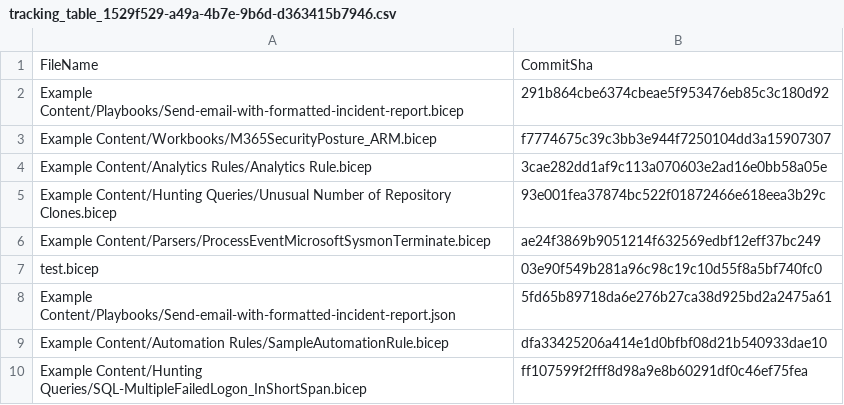
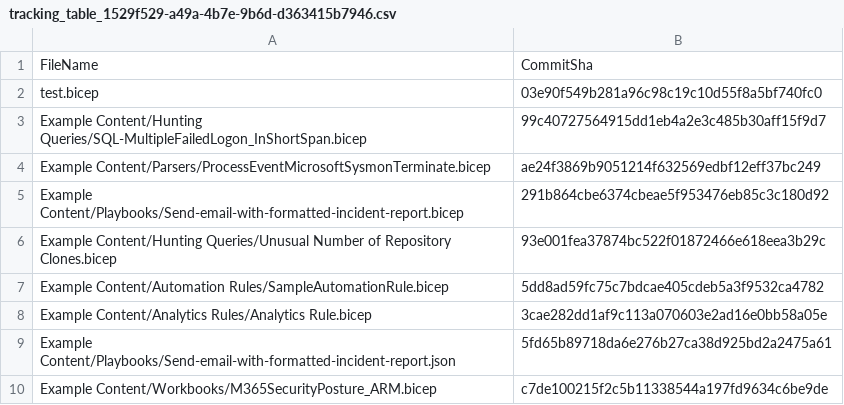
Before and after one commit to michaelatmsft/cac-bicep-test, a CSV file: .sentinel/tracking_table_1529f529-a49a-4b7e-9b6d-d363415b7946.csv, drawn as a sheet.

Commit message:
Modified tracking table

```diff
--- a/.sentinel/tracking_table_1529f529-a49a-4b7e-9b6d-d363415b7946.csv
+++ b/.sentinel/tracking_table_1529f529-a49a-4b7e-9b6d-d363415b7946.csv
@@ -1,10 +1,10 @@
 FileName, CommitSha
+test.bicep,03e90f549b281a96c98c19c10d55f8a5bf740fc0
+Example Content/Hunting Queries/SQL-MultipleFailedLogon_InShortSpan.bicep,99c40727564915dd1eb4a2e3c485b30aff15f9d7
+Example Content/Parsers/ProcessEventMicrosoftSysmonTerminate.bicep,ae24f3869b9051214f632569edbf12eff37bc249
 Example Content/Playbooks/Send-email-with-formatted-incident-report.bicep,291b864cbe6374cbeae5f953476eb85c3c180d92
-Example Content/Workbooks/M365SecurityPosture_ARM.bicep,f7774675c39c3bb3e944f7250104dd3a15907307
+Example Content/Hunting Queries/Unusual Number of Repository Clones.bicep,93e001fea37874bc522f01872466e618eea3b29c
+Example Content/Automation Rules/SampleAutomationRule.bicep,5dd8ad59fc75c7bdcae405cdeb5a3f9532ca4782
 Example Content/Analytics Rules/Analytics Rule.bicep,3cae282dd1af9c113a070603e2ad16e0bb58a05e
-Example Content/Hunting Queries/Unusual Number of Repository Clones.bicep,93e001fea37874bc522f01872466e618eea3b29c
-Example Content/Parsers/ProcessEventMicrosoftSysmonTerminate.bicep,ae24f3869b9051214f632569edbf12eff37bc249
-test.bicep,03e90f549b281a96c98c19c10d55f8a5bf740fc0
 Example Content/Playbooks/Send-email-with-formatted-incident-report.json,5fd65b89718da6e276b27ca38d925bd2a2475a61
-Example Content/Automation Rules/SampleAutomationRule.bicep,dfa33425206a414e1d0bfbf08d21b540933dae10
-Example Content/Hunting Queries/SQL-MultipleFailedLogon_InShortSpan.bicep,ff107599f2fff8d98a9e8b60291df0c46ef75fea
+Example Content/Workbooks/M365SecurityPosture_ARM.bicep,c7de100215f2c5b11338544a197fd9634c6be9de
```
